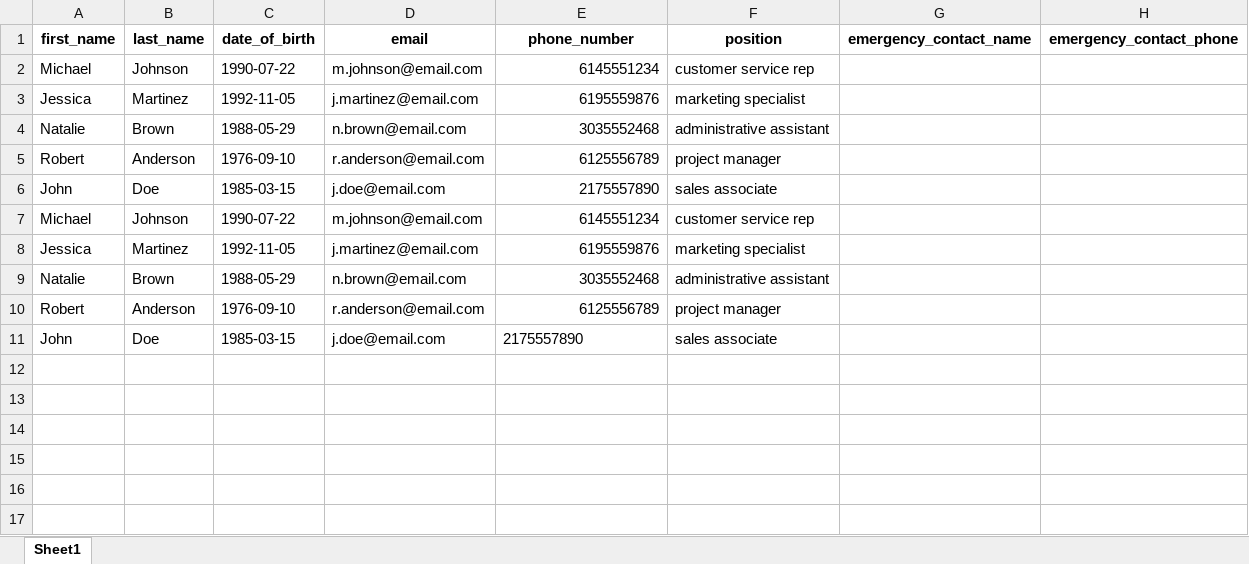
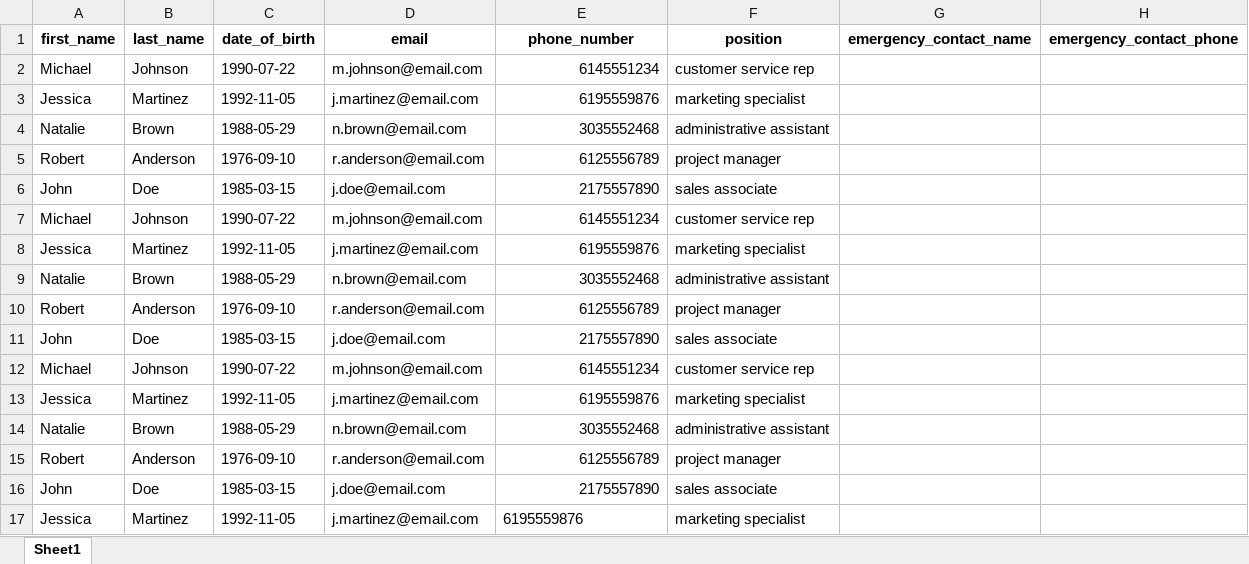
Before and after one commit to purvisahu2004/Full-Handwritten-documentparsing-app, an Excel workbook: output.xlsx, sheet Sheet1, drawn as a sheet; values as stored, in another font and other column widths than the file's, no borders; the diff names each change by its address in the sheet, - before the commit and + after, or states it on an @@ line.

```diff
--- a/output.xlsx (sheet Sheet1)
+++ b/output.xlsx (sheet Sheet1)
-E11 alignment: left
+E11 alignment: right
+row 12: Michael | Johnson | 1990-07-22 | m.johnson@email.com | 6145551234 | customer service rep
+row 13: Jessica | Martinez | 1992-11-05 | j.martinez@email.com | 6195559876 | marketing specialist
+row 14: Natalie | Brown | 1988-05-29 | n.brown@email.com | 3035552468 | administrative assistant
+row 15: Robert | Anderson | 1976-09-10 | r.anderson@email.com | 6125556789 | project manager
+row 16: John | Doe | 1985-03-15 | j.doe@email.com | 2175557890 | sales associate
+row 17: Jessica | Martinez | 1992-11-05 | j.martinez@email.com | 6195559876 | marketing specialist
```
Also changed, not shown: 8 other files.
